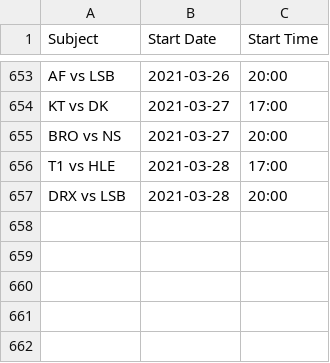
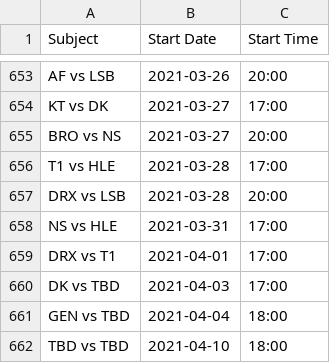
Before and after one commit to c0ncon/lck-discord-bot, a CSV file: schedule.csv, drawn as a sheet; only a part is shown, gaps mark what is left out; the diff names each change by its address in the sheet, - before the commit and + after, or states it on an @@ line.

```diff
--- a/schedule.csv
+++ b/schedule.csv
+row 658: NS vs HLE | 2021-03-31 | 17:00
+row 659: DRX vs T1 | 2021-04-01 | 17:00
+row 660: DK vs TBD | 2021-04-03 | 17:00
+row 661: GEN vs TBD | 2021-04-04 | 18:00
+row 662: TBD vs TBD | 2021-04-10 | 18:00
```
Also changed, not shown: 2 other files.
